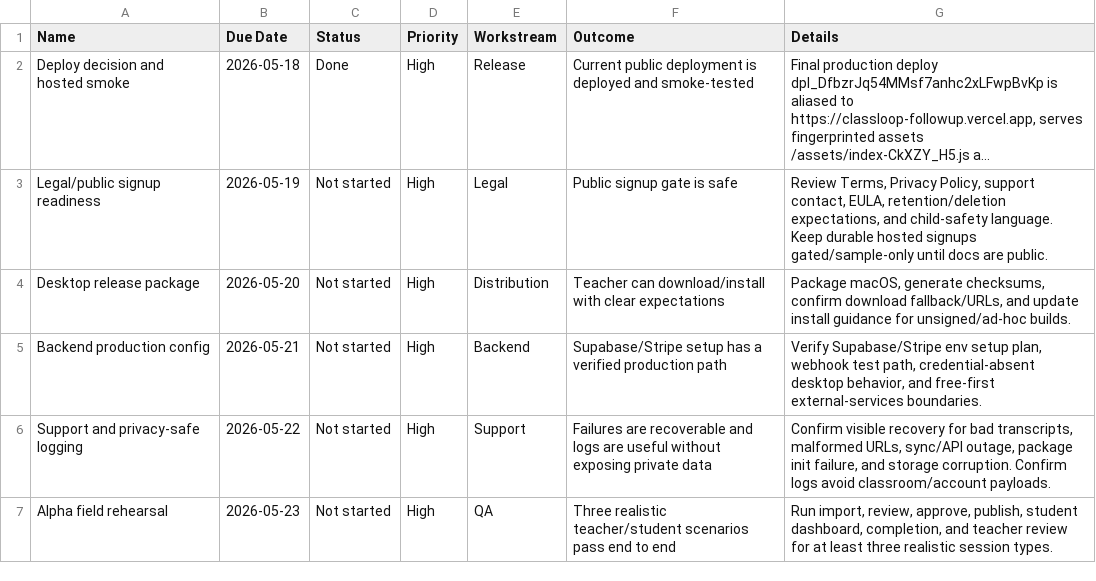
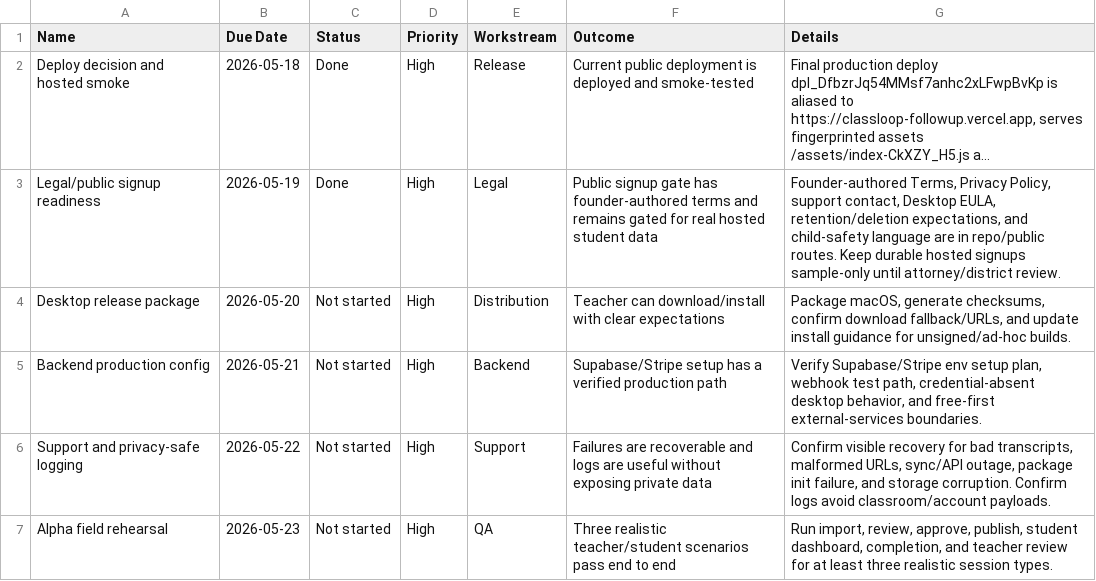
Before and after one commit to rushtanu14/ClassLoop, a CSV file: docs/classloop-launch-classwork.csv, drawn as a sheet; only a part is shown; long unchanged cells end in …; the diff names each change by its address in the sheet, - before the commit and + after, or states it on an @@ line.

Commit message:
Fix live billing demo gates and legal copy

```diff
--- a/docs/classloop-launch-classwork.csv
+++ b/docs/classloop-launch-classwork.csv
-C3 (Status): Not started
+C3 (Status): Done
-F3 (Outcome): …signup gate is safe
+F3 (Outcome): …signup gate has founder-authored terms and remains gated for real hosted student data
-G3 (Details): Review Terms, Privacy Policy, support contact, EULA, retention/deletion expectations, and child-safety language. Keep durable hosted signups gated/sample-only until docs are public.
+G3 (Details): Founder-authored Terms, Privacy Policy, support contact, Desktop EULA, retention/deletion expectations, and child-safety language are in repo/public routes. Keep durable hosted signups sample-only until attorney/district review.
```
Also changed, not shown: 7 other files.
